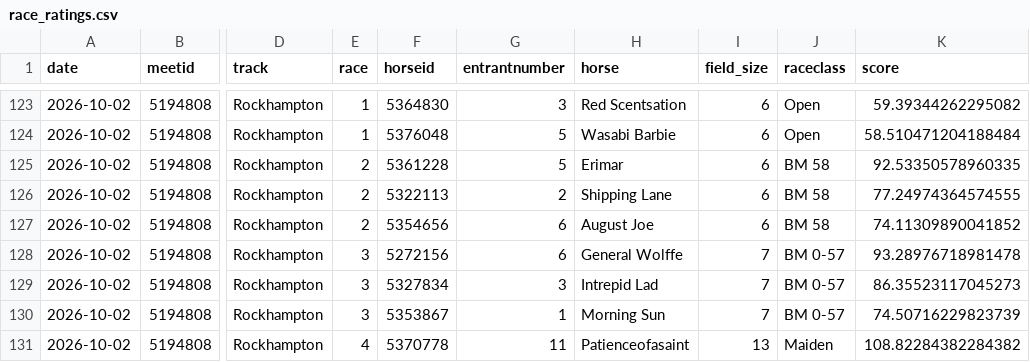
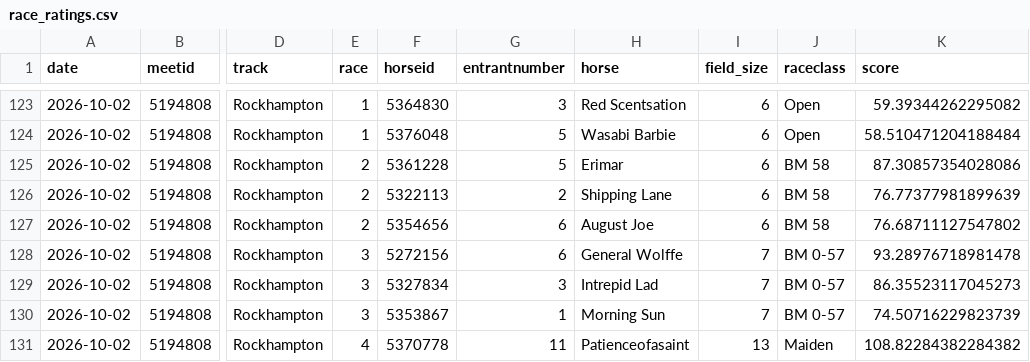
Before and after one commit to danielcappello/trackVision, a CSV file: race_ratings.csv, drawn as a sheet; only a part is shown, gaps mark what is left out; the diff covers the shown part only; the diff names each change by its address in the sheet, - before the commit and + after, or states it on an @@ line.

```diff
--- a/race_ratings.csv
+++ b/race_ratings.csv
-K125 (score): 92.53350578960335
+K125 (score): 87.30857354028086
-K126 (score): 77.24974364574555
+K126 (score): 76.77377981899639
-K127 (score): 74.11309890041852
+K127 (score): 76.68711127547802
```
Also changed, not shown: 1 added row, 1 removed row and 26 edited cells elsewhere in this file, 1 other file.
